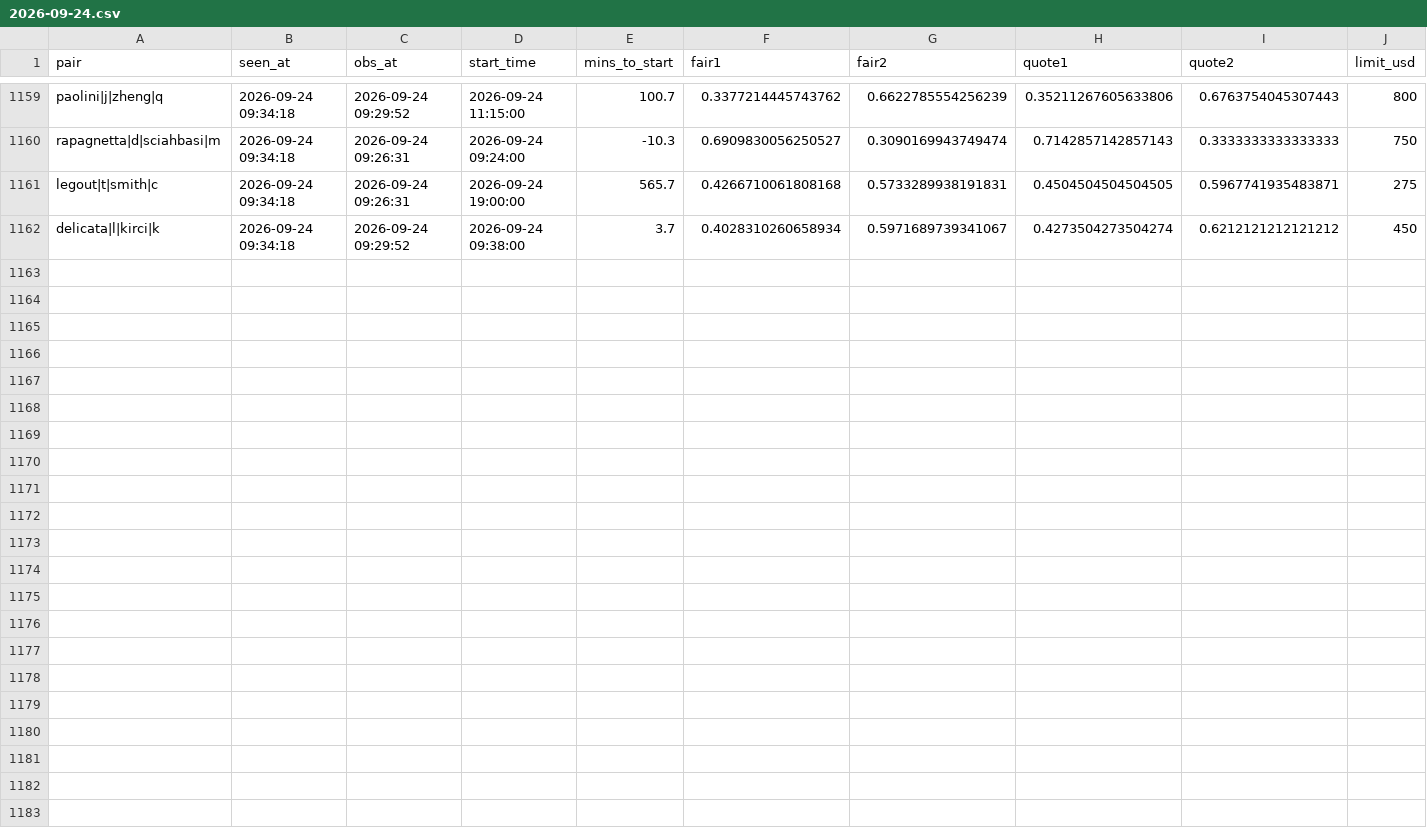
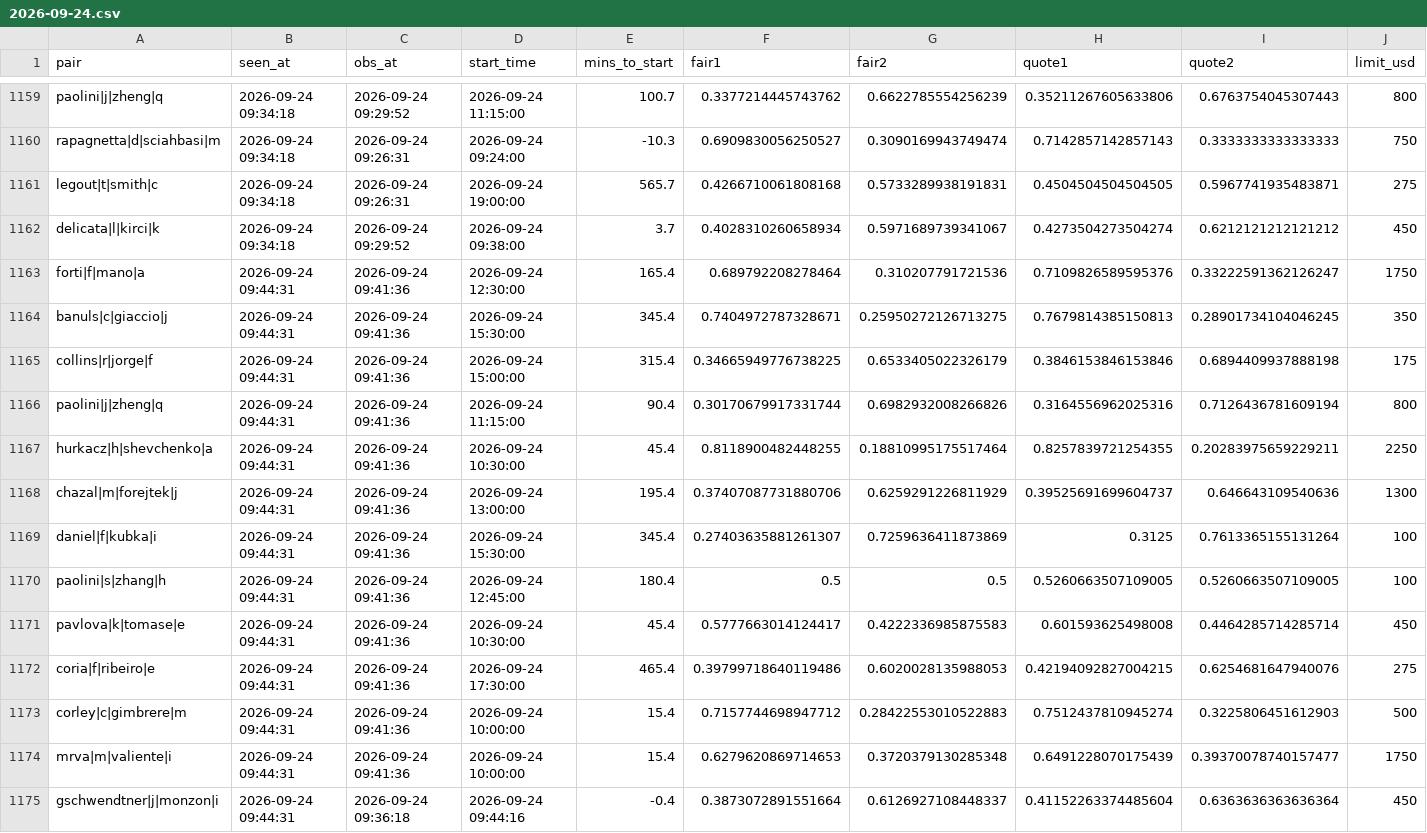
Before and after one commit to Teemotaij/pinnacle-board, a CSV file: board/ticks/2026-09-24.csv, drawn as a sheet; only a part is shown, gaps mark what is left out; rows hold the shown columns only; the diff names each change by its address in the sheet, - before the commit and + after, or states it on an @@ line.

Commit message:
board 2026-09-24T09:44Z

```diff
--- a/board/ticks/2026-09-24.csv
+++ b/board/ticks/2026-09-24.csv
+row 1163: forti|f|mano|a | 2026-09-24 09:44:31 | 2026-09-24 09:41:36 | 2026-09-24 12:30:00 | 165.4 | 0.689792208278464 | 0.310207791721536 | 0.7109826589595376 | 0.33222591362126247 | 1750
+row 1164: banuls|c|giaccio|j | 2026-09-24 09:44:31 | 2026-09-24 09:41:36 | 2026-09-24 15:30:00 | 345.4 | 0.7404972787328671 | 0.25950272126713275 | 0.7679814385150813 | 0.28901734104046245 | 350
+row 1165: collins|r|jorge|f | 2026-09-24 09:44:31 | 2026-09-24 09:41:36 | 2026-09-24 15:00:00 | 315.4 | 0.34665949776738225 | 0.6533405022326179 | 0.3846153846153846 | 0.6894409937888198 | 175
+row 1166: paolini|j|zheng|q | 2026-09-24 09:44:31 | 2026-09-24 09:41:36 | 2026-09-24 11:15:00 | 90.4 | 0.30170679917331744 | 0.6982932008266826 | 0.3164556962025316 | 0.7126436781609194 | 800
+row 1167: hurkacz|h|shevchenko|a | 2026-09-24 09:44:31 | 2026-09-24 09:41:36 | 2026-09-24 10:30:00 | 45.4 | 0.8118900482448255 | 0.18810995175517464 | 0.8257839721254355 | 0.20283975659229211 | 2250
+row 1168: chazal|m|forejtek|j | 2026-09-24 09:44:31 | 2026-09-24 09:41:36 | 2026-09-24 13:00:00 | 195.4 | 0.37407087731880706 | 0.6259291226811929 | 0.39525691699604737 | 0.646643109540636 | 1300
+row 1169: daniel|f|kubka|i | 2026-09-24 09:44:31 | 2026-09-24 09:41:36 | 2026-09-24 15:30:00 | 345.4 | 0.27403635881261307 | 0.7259636411873869 | 0.3125 | 0.7613365155131264 | 100
+row 1170: paolini|s|zhang|h | 2026-09-24 09:44:31 | 2026-09-24 09:41:36 | 2026-09-24 12:45:00 | 180.4 | 0.5 | 0.5 | 0.5260663507109005 | 0.5260663507109005 | 100
+row 1171: pavlova|k|tomase|e | 2026-09-24 09:44:31 | 2026-09-24 09:41:36 | 2026-09-24 10:30:00 | 45.4 | 0.5777663014124417 | 0.4222336985875583 | 0.601593625498008 | 0.4464285714285714 | 450
+row 1172: coria|f|ribeiro|e | 2026-09-24 09:44:31 | 2026-09-24 09:41:36 | 2026-09-24 17:30:00 | 465.4 | 0.39799718640119486 | 0.6020028135988053 | 0.42194092827004215 | 0.6254681647940076 | 275
+row 1173: corley|c|gimbrere|m | 2026-09-24 09:44:31 | 2026-09-24 09:41:36 | 2026-09-24 10:00:00 | 15.4 | 0.7157744698947712 | 0.28422553010522883 | 0.7512437810945274 | 0.3225806451612903 | 500
+row 1174: mrva|m|valiente|i | 2026-09-24 09:44:31 | 2026-09-24 09:41:36 | 2026-09-24 10:00:00 | 15.4 | 0.6279620869714653 | 0.3720379130285348 | 0.6491228070175439 | 0.39370078740157477 | 1750
+row 1175: gschwendtner|j|monzon|i | 2026-09-24 09:44:31 | 2026-09-24 09:36:18 | 2026-09-24 09:44:16 | -0.4 | 0.3873072891551664 | 0.6126927108448337 | 0.41152263374485604 | 0.6363636363636364 | 450
```
Also changed, not shown: board/archive/pin_close_2026-09.csv, board/pin_close.csv, 1 other file.
